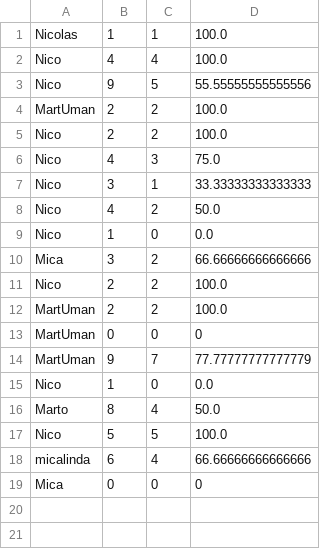
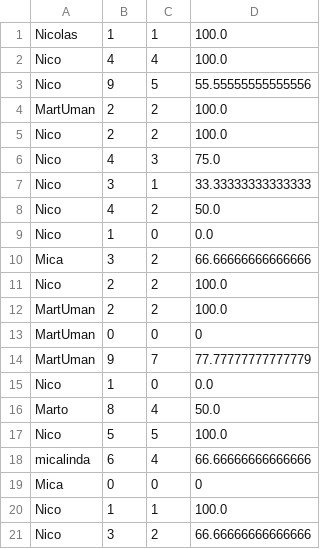
Before and after one commit to NicoUmansky/Programacion1ProyectoUADE, a CSV file: Files/estadisticasPenales.csv, drawn as a sheet.

Commit message:
Refactor calcularEstadisticas function in estadisticas.py

```diff
--- a/Files/estadisticasPenales.csv
+++ b/Files/estadisticasPenales.csv
@@ -19 +19,3 @@ micalinda;6;4;66.66666666666666
 Mica;0;0;0
+Nico;1;1;100.0
+Nico;3;2;66.66666666666666
```
Also changed, not shown: Files/estadisticasPuntaje.csv, 4 other files.
